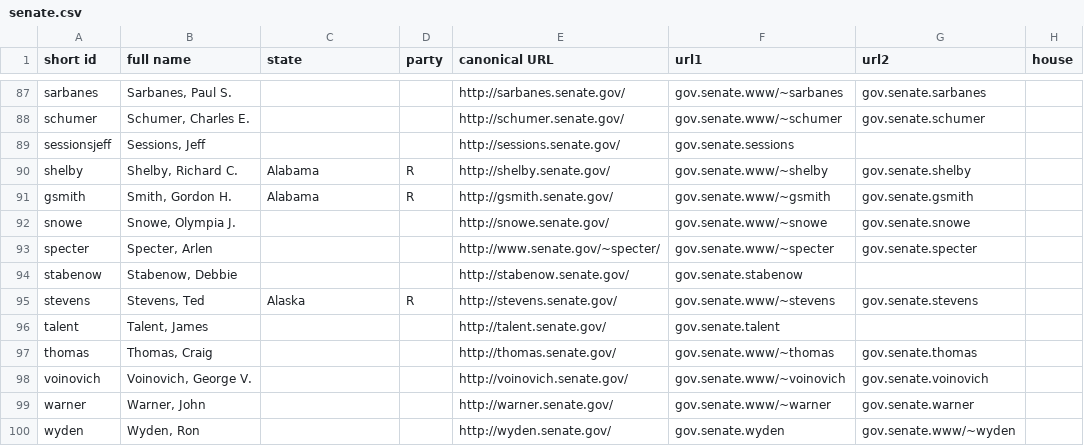
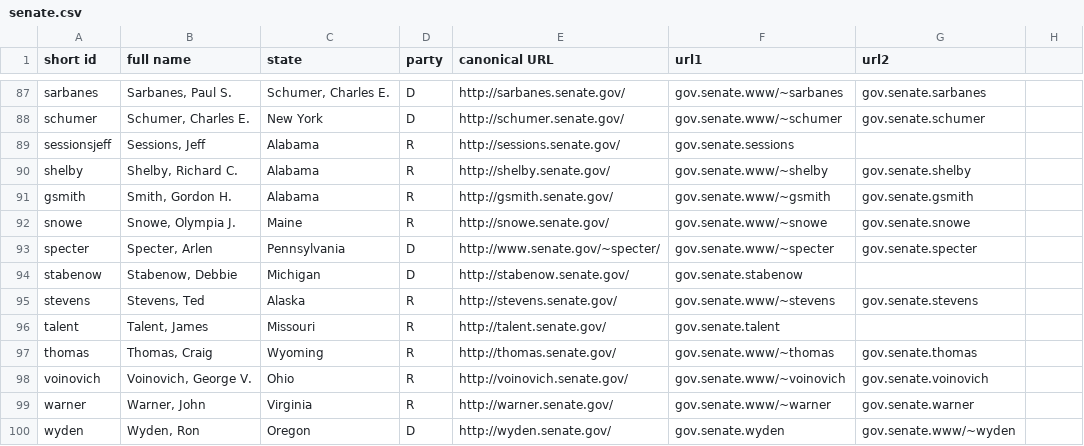
Before and after one commit to milad621/Congress108-metadata, a CSV file: senate.csv, drawn as a sheet; only a part is shown, gaps mark what is left out; the diff covers the shown part only; the diff names each change by its address in the sheet, - before the commit and + after, or states it on an @@ line.

```diff
--- a/senate.csv
+++ b/senate.csv
-H1: house
+H1: (empty)
-C87 (state): (empty)
+C87 (state): Schumer, Charles E.
-D87:D88 (party): (empty)
+D87:D88 (party): D
-C88 (state): (empty)
+C88 (state): New York
-C89 (state): (empty)
+C89 (state): Alabama
-D89 (party): (empty)
+D89 (party): R
-C92 (state): (empty)
+C92 (state): Maine
-D92 (party): (empty)
+D92 (party): R
-C93 (state): (empty)
+C93 (state): Pennsylvania
-D93:D94 (party): (empty)
+D93:D94 (party): D
-C94 (state): (empty)
+C94 (state): Michigan
-C96 (state): (empty)
+C96 (state): Missouri
-D96:D99 (party): (empty)
+D96:D99 (party): R
-C97 (state): (empty)
+C97 (state): Wyoming
-C98 (state): (empty)
+C98 (state): Ohio
-C99 (state): (empty)
+C99 (state): Virginia
-C100 (state): (empty)
+C100 (state): Oregon
-D100 (party): (empty)
+D100 (party): D
```
Also changed, not shown: 68 edited cells elsewhere in this file.
